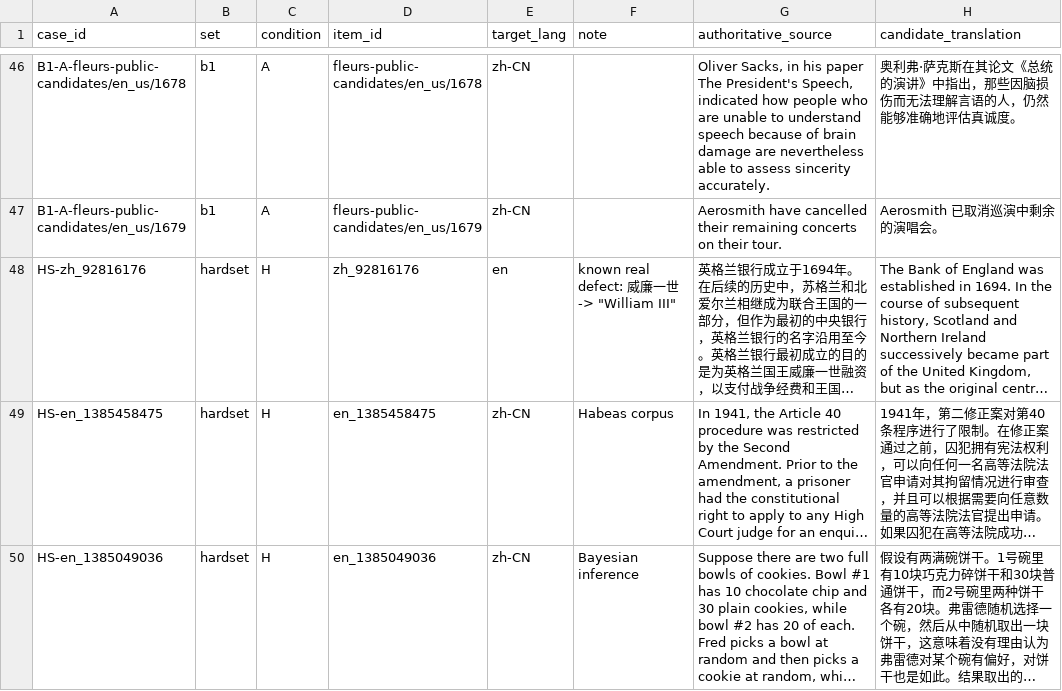
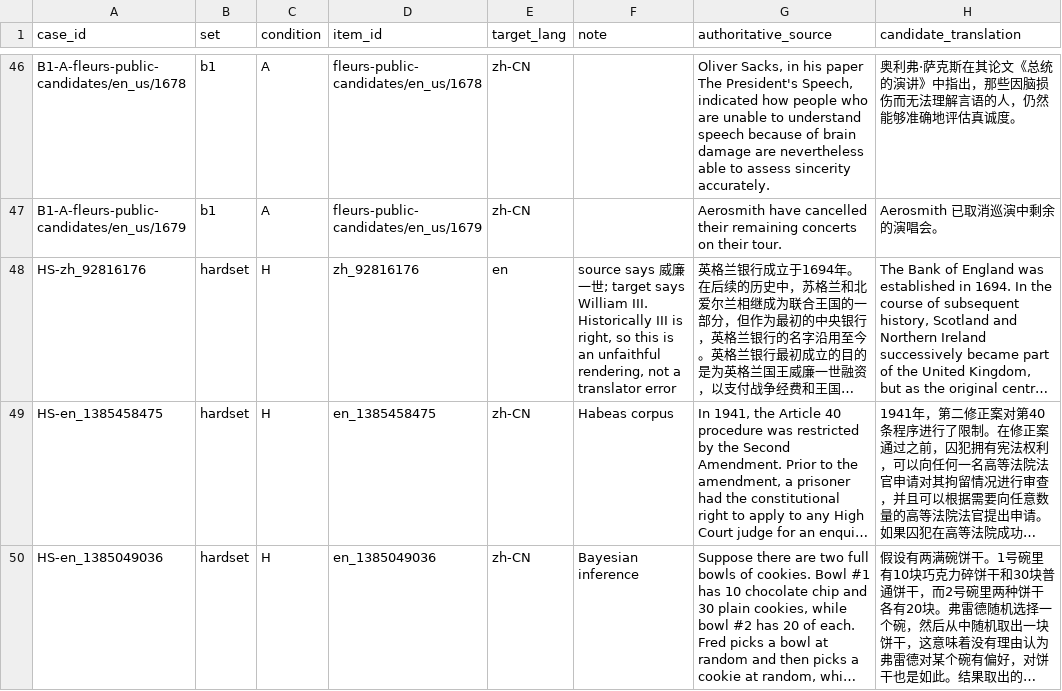
Before and after one commit to belliedmonkey/belliedmonkey-translator, a CSV file: docs/qa/experiments/e2e-b1c-judge-gold-20261118/gold/human-gold.csv, drawn as a sheet; only a part is shown, gaps mark what is left out; long unchanged cells end in …; the diff names each change by its address in the sheet, - before the commit and + after, or states it on an @@ line.

Commit message:
docs(qa): draft labels for the judge gold sheet, plus a correction
Adds a pre-filled draft for the 50-case sheet so a person can correct 50
rows instead of authoring them. The draft is an LLM third reviewer, never
gold: it is written to draft-labels.json and human-gold-draft.csv, while
human-gold.csv stays blank.

- judged from authoritative source + translation only, no ASR text and no
  prior judge verdicts; a dimension fails only where a professional would
  require a fix
- 33 of 50 cases all-pass, 17 fail, 39 failing cells; every F carries the
  exact source/target span; 9 cases marked medium (brand names, police rank,
  a transliteration, two title misreadings, one source error)
- the scorer now records how many cells the human accepted unchanged and
  prints a draft-derived warning under 20% override, so a draft-derived
  gold can never be reported as independent human labelling
- score-human-gold.js --draft prints a preview labelled DRAFT ONLY and
  writes nothing

Correction: REPORT-ANALYSIS.md said 威廉一世 -> "William III" was a factual
error and should be William I. It is backwards -- the bank was founded under
William III in 1694, so the Chinese source is wrong and the translation is
right. The case is an unfaithful rendering, not a translator error. The
original analysis file is left untouched; CORRECTION-2026-11-18.md carries
the note and is added to that record's SHA256SUMS.

```diff
--- a/docs/qa/experiments/e2e-b1c-judge-gold-20261118/gold/human-gold.csv
+++ b/docs/qa/experiments/e2e-b1c-judge-gold-20261118/gold/human-gold.csv
-F48 (note): known real defect: 威廉一世 -> "William III"
+F48 (note): source says 威廉一世; target says William III. Historically III is right, so this is an unfaithful rendering, not a translator error
```
Also changed, not shown: 12 other files.
